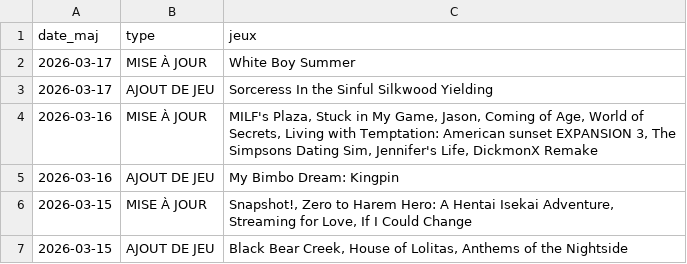
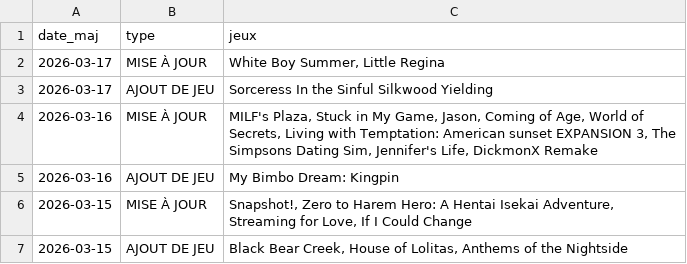
Before and after one commit to TheBlackCat47/F95_Game_Translate_FR, a CSV file: data/maj.csv, drawn as a sheet; only a part is shown.

```diff
--- a/data/maj.csv
+++ b/data/maj.csv
@@ -1,3 +1,3 @@
 date_maj,type,jeux
-2026-03-17,MISE À JOUR,White Boy Summer
+2026-03-17,MISE À JOUR,"White Boy Summer,  Little Regina"
 2026-03-17,AJOUT DE JEU,Sorceress In the Sinful Silkwood Yielding
```
Also changed, not shown: data/jeux.csv, 6 other files.
